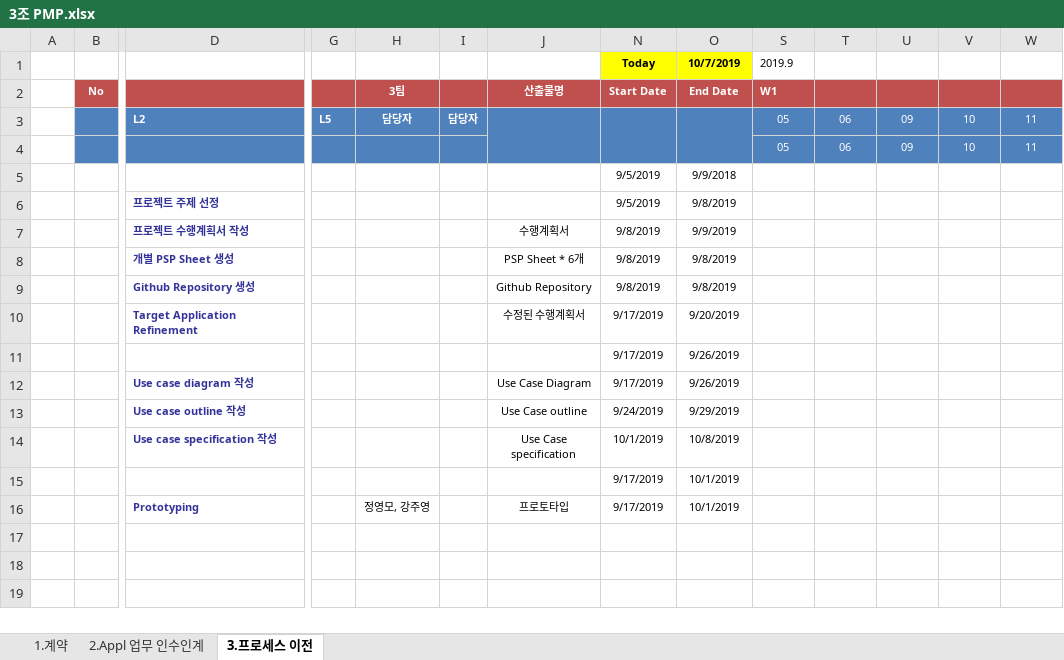
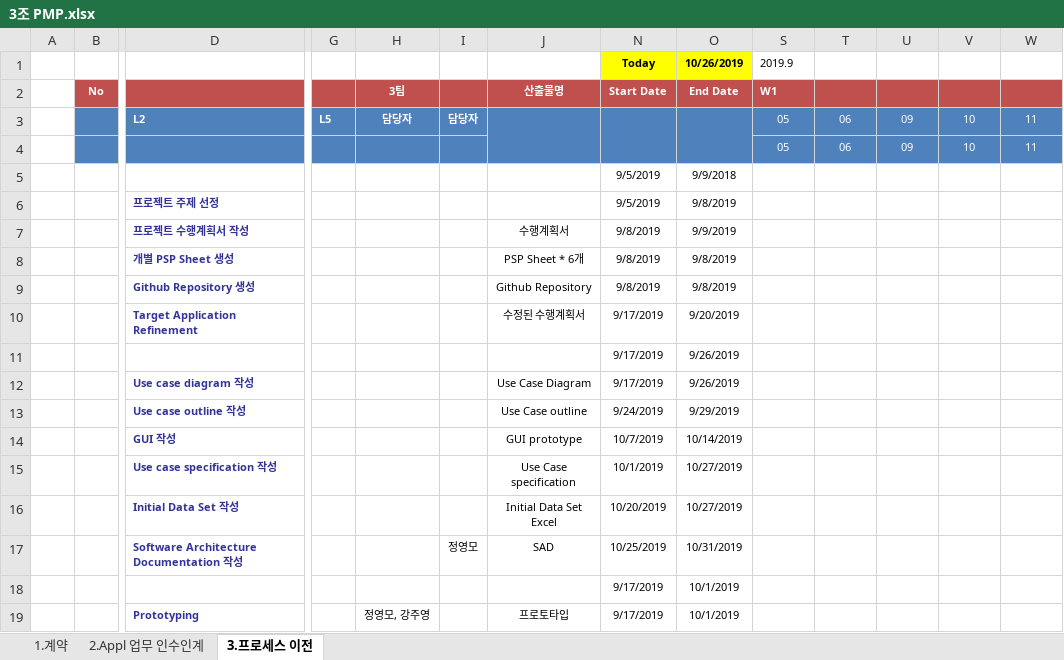
Before and after one commit to jisukim97/ChemicalManagementApplication, an Excel workbook: PMP/3조 PMP.xlsx, sheet 3.프로세스 이전, drawn as a sheet; only a part is shown, gaps mark what is left out; values as stored, in another font and other column widths than the file's, no borders; conditional formats not drawn; addresses are those after the commit; rows hold the shown columns only; the diff names each change by its address in the sheet, - before the commit and + after, or states it on an @@ line.

Commit message:
Update PMP

```diff
--- a/PMP/3조 PMP.xlsx (sheet 3.프로세스 이전)
+++ b/PMP/3조 PMP.xlsx (sheet 3.프로세스 이전)
-O1: 10/7/2019
+O1: 10/26/2019
+row 14:  |  | GUI 작성 |  |  |  | GUI prototype | 10/7/2019 | 10/14/2019
-O15: 10/8/2019
+O15: 10/27/2019
+row 16:  |  | Initial Data Set 작성 |  |  |  | Initial Data Set Excel | 10/20/2019 | 10/27/2019
+row 17:  |  | Software Architecture Documentation 작성 |  |  | 정영모 | SAD | 10/25/2019 | 10/31/2019
```
Also changed, not shown: sheet 1.계약, sheet 2.Appl 업무 인수인계.
